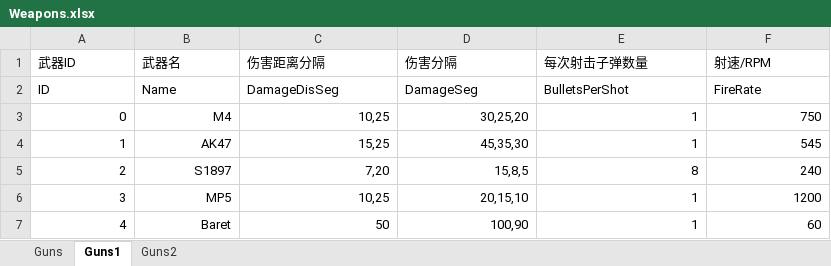
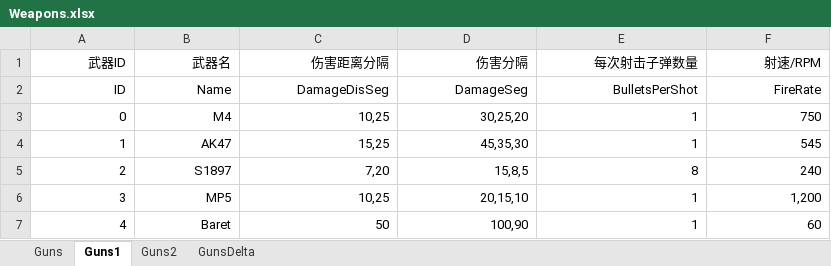
Before and after one commit to June12138/ShooterGameStatAnalyser, an Excel workbook: tables/Weapons.xlsx, sheet Guns1, drawn as a sheet; values as stored, in another font and other column widths than the file's, no borders; the diff names each change by its address in the sheet, - before the commit and + after, or states it on an @@ line.

```diff
--- a/tables/Weapons.xlsx (sheet Guns1)
+++ b/tables/Weapons.xlsx (sheet Guns1)
+sheet tab: GunsDelta
-A1:F2 alignment: left
+A1:F2 alignment: right
-F6 (射速/RPM): 1200
+F6 (射速/RPM): 1,200
```
Also changed, not shown: sheet Guns2, sheet Guns, 5 other files.
